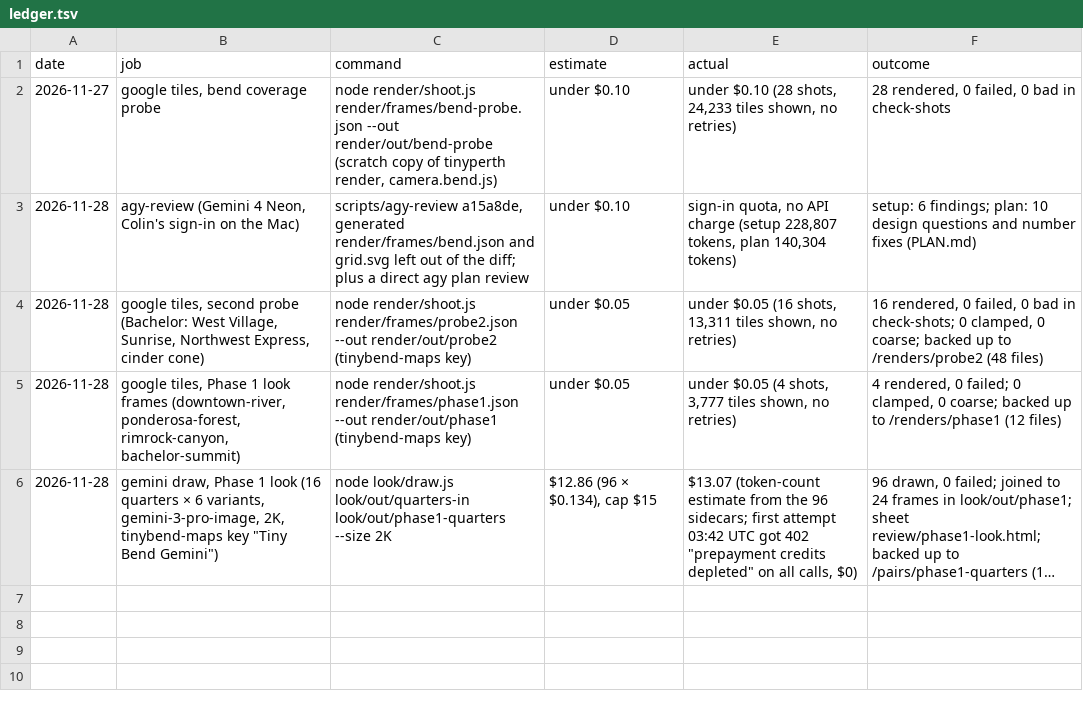
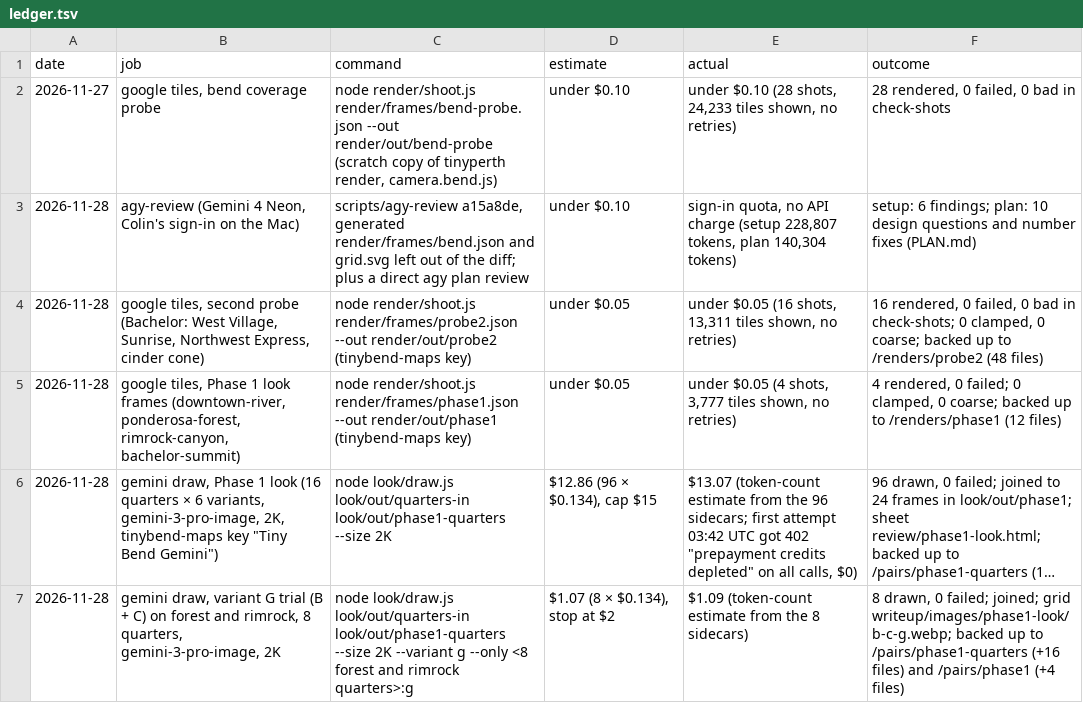
Before and after one commit to cpdis/tinybend, a TSV file: runs/ledger.tsv, drawn as a sheet; long unchanged cells end in …; the diff names each change by its address in the sheet, - before the commit and + after, or states it on an @@ line.

```diff
--- a/runs/ledger.tsv
+++ b/runs/ledger.tsv
+row 7: 2026-11-28 | gemini draw, variant G trial (B + C) on forest and rimrock, 8 quarters, gemini-3-pro-image, 2K | node look/draw.js look/out/quarters-in look/out/phase1-quarters --size 2K --variant g --only <8 forest and rimrock quarters>:g | $1.07 (8 × $0.134), stop at $2 | $1.09 (token-count estimate from the 8 sidecars) | 8 drawn, 0 failed; joined; grid writeup/images/phase1-look/b-c-g.webp; backed up to /pairs/phase1-quarters (+16 files) and /pairs/phase1 (+4 files)
```
Also changed, not shown: 1 other file.
